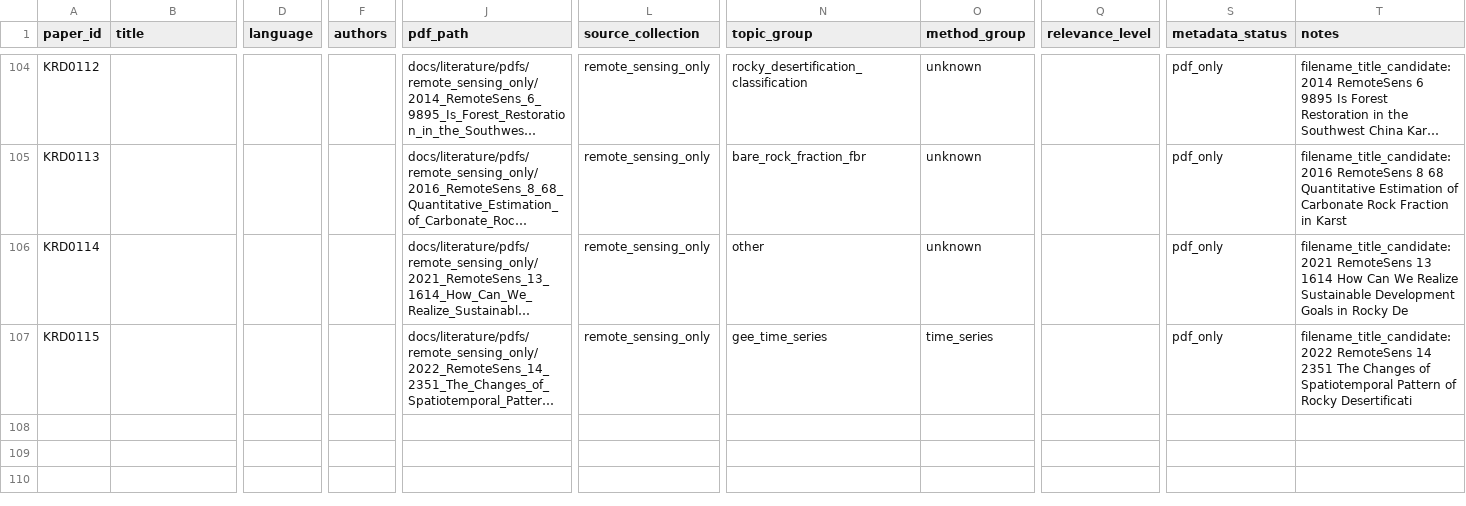
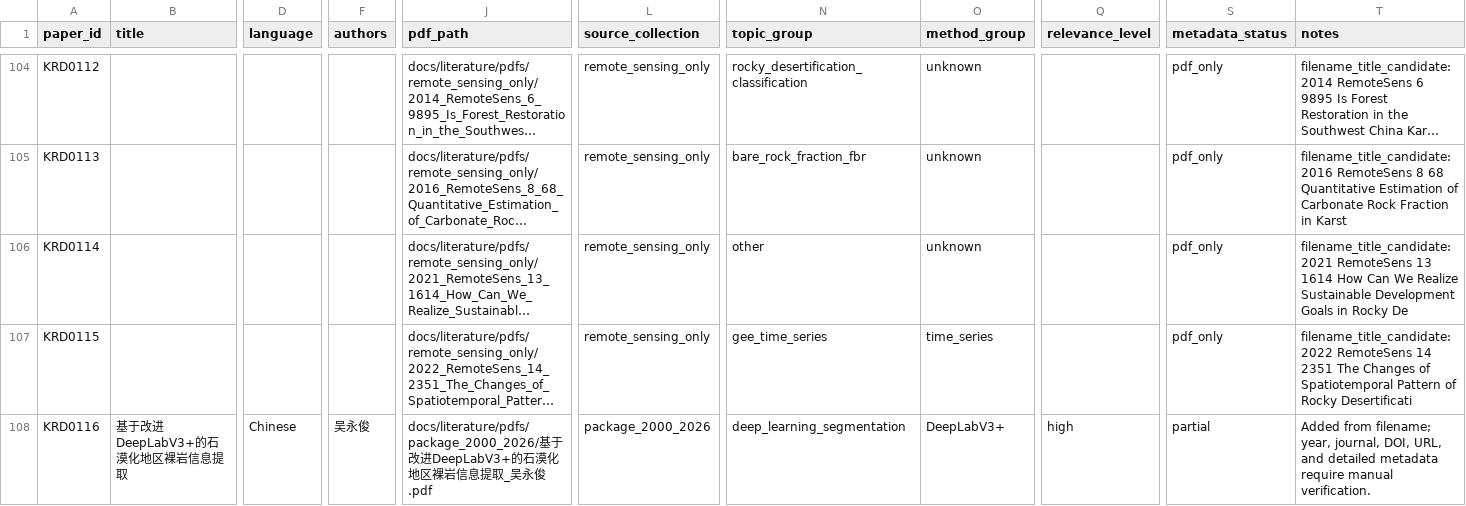
Before and after one commit to just00788/KRD-RemoteSensing-Literature-DB, a CSV file: database/missing_metadata.csv, drawn as a sheet; only a part is shown, gaps mark what is left out; long unchanged cells end in …; rows hold the shown columns only; the diff names each change by its address in the sheet, - before the commit and + after, or states it on an @@ line.

```diff
--- a/database/missing_metadata.csv
+++ b/database/missing_metadata.csv
+row 108: KRD0116 | 基于改进DeepLabV3+的石漠化地区裸岩信息提取 | Chinese | 吴永俊 | docs/literature/pdfs/package_2000_2026/基于改进DeepLabV3+的石漠化地区裸岩信息提取_吴永俊.pdf | package_2000_2026 | deep_learning_segmentation | DeepLabV3+ | high | partial | Added from filename; year, journal, DOI, URL, and detailed metadata require manual verification.
```
Also changed, not shown: database/literature_database_cleaned.csv, database/literature_database_enriched_batch_01.csv, 19 other files.
